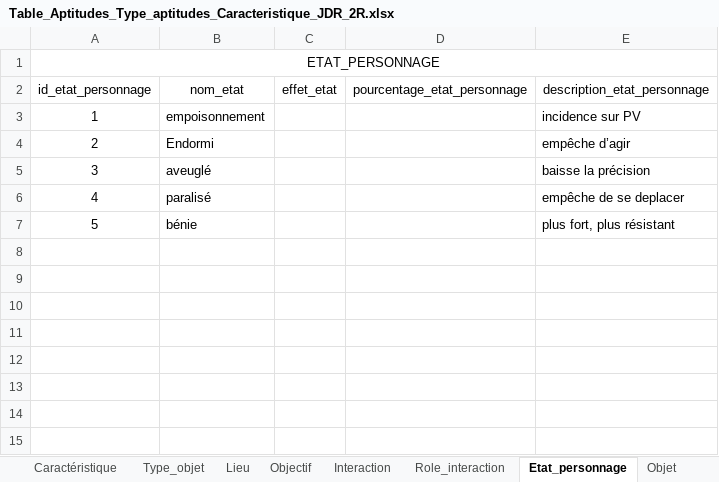
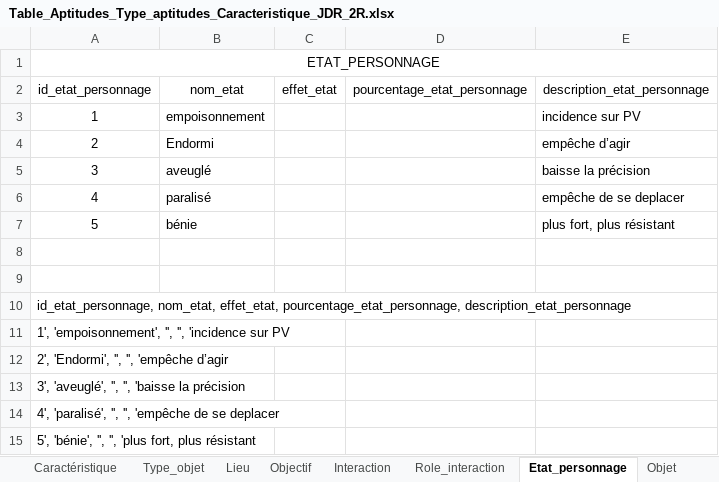
Before and after one commit to DWWM-AFPA/jdr2d, an Excel workbook: conf/Table_Aptitudes_Type_aptitudes_Caracteristique_JDR_2R.xlsx, sheet Etat_personnage, drawn as a sheet; values as stored, in another font and other column widths than the file's, no borders; the diff names each change by its address in the sheet, - before the commit and + after, or states it on an @@ line.

```diff
--- a/conf/Table_Aptitudes_Type_aptitudes_Caracteristique_JDR_2R.xlsx (sheet Etat_personnage)
+++ b/conf/Table_Aptitudes_Type_aptitudes_Caracteristique_JDR_2R.xlsx (sheet Etat_personnage)
+row 8: (empty)
+row 9: (empty)
+row 10: id_etat_personnage, nom_etat, effet_etat, pourcentage_etat_personnage, description_etat_personnage
+row 11: 1', 'empoisonnement', '', '', 'incidence sur PV
+row 12: 2', 'Endormi', '', '', 'empêche d’agir
+row 13: 3', 'aveuglé', '', '', 'baisse la précision
+row 14: 4', 'paralisé', '', '', 'empêche de se deplacer
+row 15: 5', 'bénie', '', '', 'plus fort, plus résistant
```
Also changed, not shown: sheet Objet, sheet Embranchement, sheet Dialogue, sheet Classe, sheet Aptitude, sheet Personnage, 4 more sheets.
